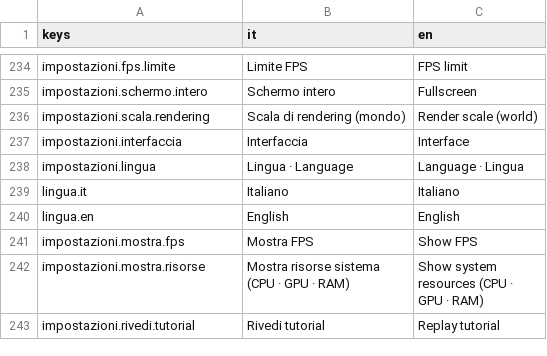
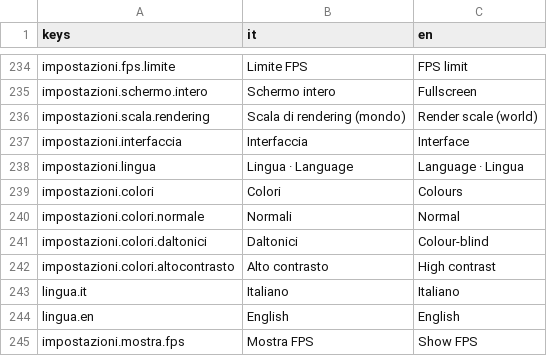
Before and after one commit to Juan0177/tIndustry, a CSV file: godot/lingue/testi.csv, drawn as a sheet; only a part is shown, gaps mark what is left out; the shorter side is filled out with more unchanged rows.

```diff
--- a/godot/lingue/testi.csv
+++ b/godot/lingue/testi.csv
@@ -238,2 +238,6 @@ impostazioni.interfaccia,Interfaccia,Interface
 impostazioni.lingua,Lingua · Language,Language · Lingua
+impostazioni.colori,Colori,Colours
+impostazioni.colori.normale,Normali,Normal
+impostazioni.colori.daltonici,Daltonici,Colour-blind
+impostazioni.colori.altocontrasto,Alto contrasto,High contrast
 lingua.it,Italiano,Italiano
```
Also changed, not shown: 38 other files.
